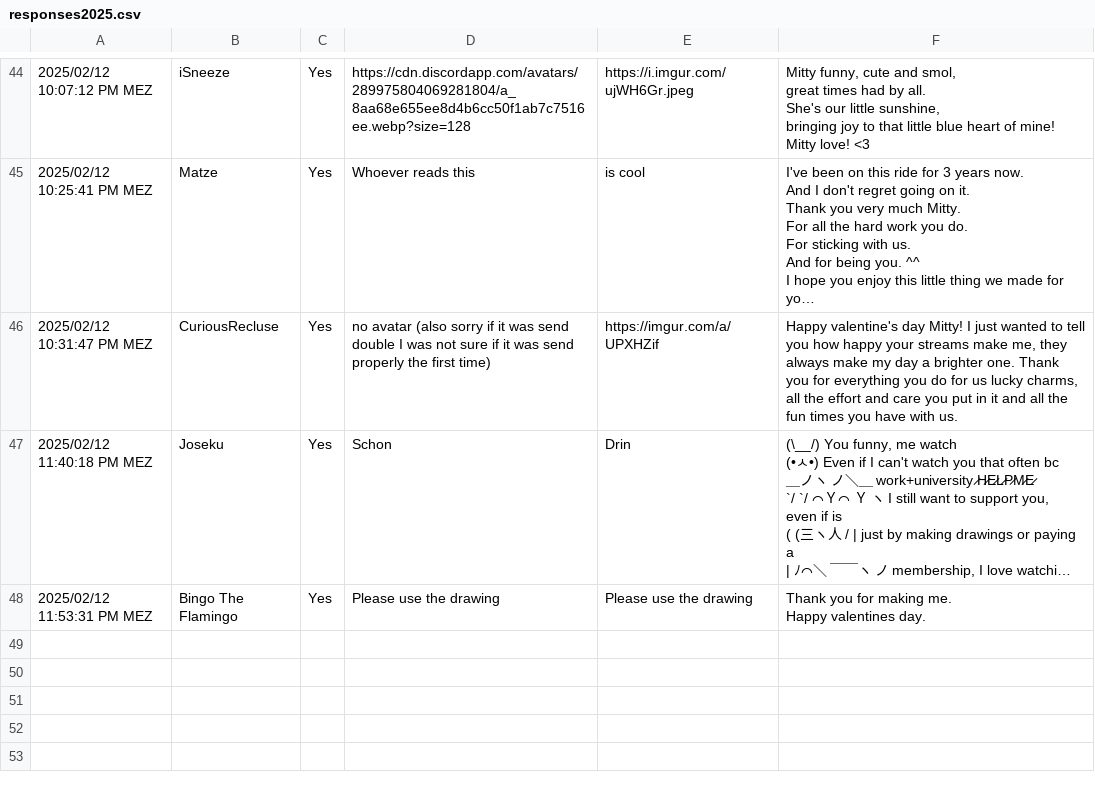
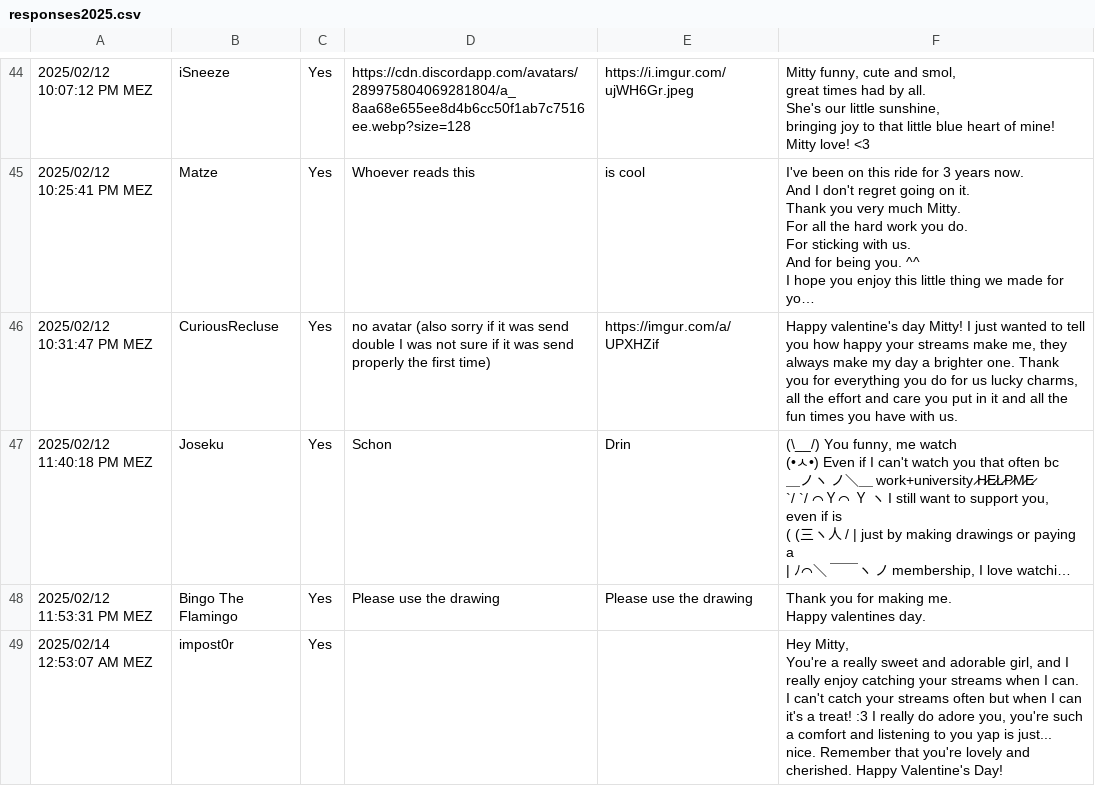
Before and after one commit to clovercharms/cloverfield, a CSV file: responses2025.csv, drawn as a sheet; only a part is shown, gaps mark what is left out; long unchanged cells end in …; ↵ is a line break in a cell; the diff names each change by its address in the sheet, - before the commit and + after, or states it on an @@ line.

```diff
--- a/responses2025.csv
+++ b/responses2025.csv
+row 49: 2025/02/14 12:53:07 AM MEZ | impost0r | Yes |  |  | Hey Mitty, ↵ You're a really sweet and adorable girl, and I really enjoy catching your streams when I can. I can't catch your streams often but when I can it's a treat! :3 I really do adore you, you're such a comfort and listening to you yap is just... nice. Remember that you're lovely and cherished. Happy Valentine's Day!
```
Also changed, not shown: 3 other files.
